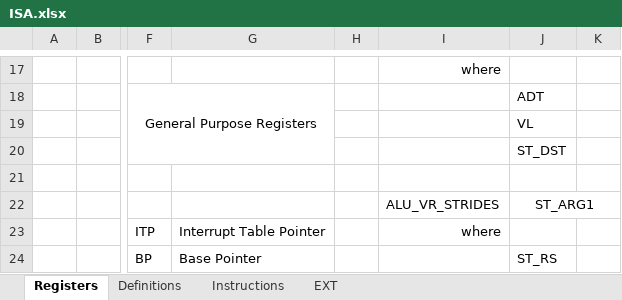
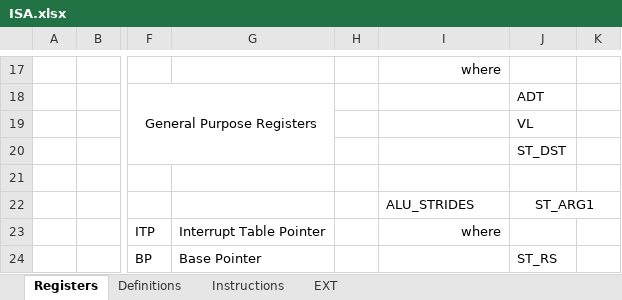
Before and after one commit to arg7/vcda, an Excel workbook: ISA.xlsx, sheet Registers, drawn as a sheet; only a part is shown, gaps mark what is left out; values as stored, in another font and other column widths than the file's, no borders; the diff names each change by its address in the sheet, - before the commit and + after, or states it on an @@ line.

```diff
--- a/ISA.xlsx (sheet Registers)
+++ b/ISA.xlsx (sheet Registers)
-I22: ALU_VR_STRIDES
+I22: ALU_STRIDES
```
Also changed, not shown: sheet Definitions, 4 other files.
